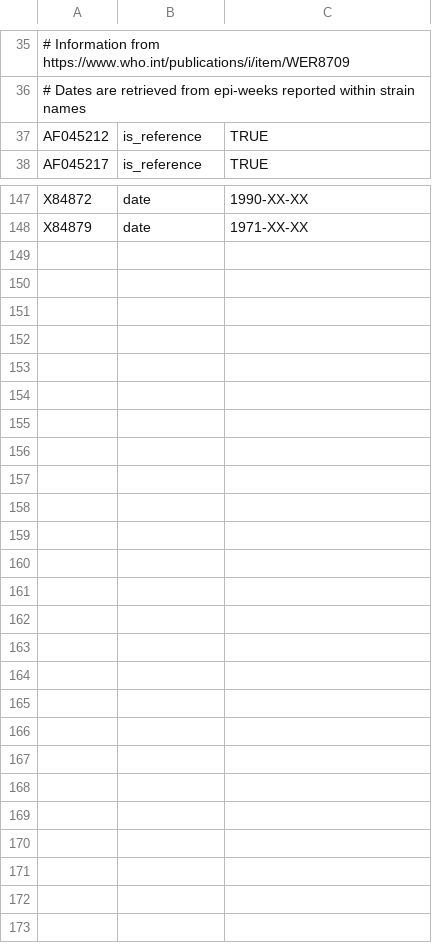
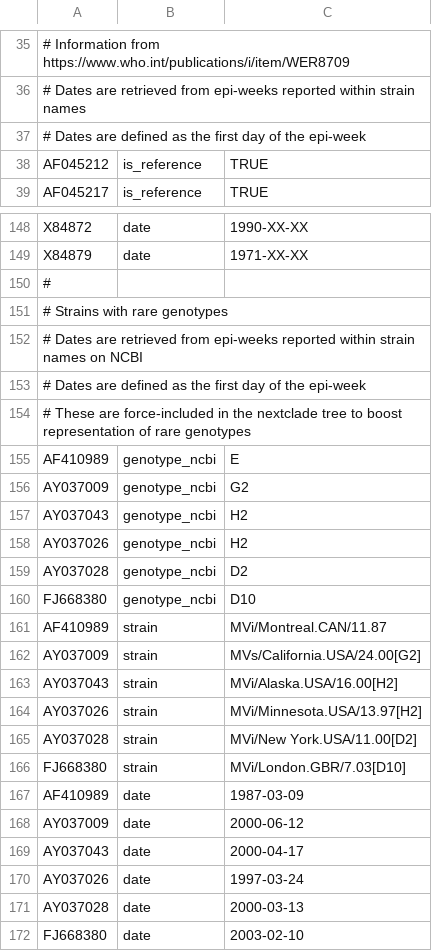
Before and after one commit to nextstrain/measles, a TSV file: ingest/defaults/annotations.tsv, drawn as a sheet; only a part is shown, gaps mark what is left out; the diff names each change by its address in the sheet, - before the commit and + after, or states it on an @@ line.

Commit message:
Fixup: Add date annotations for rare genotypes
Six of the samples that are force-included in the Nextclade dataset tree have empty collection date fields in the metadata output from NCBI Datasets. This results in the samples being removed downstream by the TreeTime clock filter. This commit adds collection dates (which were manually extracted from the strain names in the NCBI metadata) for these samples so that they will be included in the Nextclade dataset tree.

```diff
--- a/ingest/defaults/annotations.tsv
+++ b/ingest/defaults/annotations.tsv
+row 37: # Dates are defined as the first day of the epi-week
+row 150: #
+row 151: # Strains with rare genotypes
+row 152: # Dates are retrieved from epi-weeks reported within strain names on NCBI
+row 153: # Dates are defined as the first day of the epi-week
+row 154: # These are force-included in the nextclade tree to boost representation of rare genotypes
+row 155: AF410989 | genotype_ncbi | E
+row 156: AY037009 | genotype_ncbi | G2
+row 157: AY037043 | genotype_ncbi | H2
+row 158: AY037026 | genotype_ncbi | H2
+row 159: AY037028 | genotype_ncbi | D2
+row 160: FJ668380 | genotype_ncbi | D10
+row 161: AF410989 | strain | MVi/Montreal.CAN/11.87
+row 162: AY037009 | strain | MVs/California.USA/24.00[G2]
+row 163: AY037043 | strain | MVi/Alaska.USA/16.00[H2]
+row 164: AY037026 | strain | MVi/Minnesota.USA/13.97[H2]
+row 165: AY037028 | strain | MVi/New York.USA/11.00[D2]
+row 166: FJ668380 | strain | MVi/London.GBR/7.03[D10]
+row 167: AF410989 | date | 1987-03-09
+row 168: AY037009 | date | 2000-06-12
+row 169: AY037043 | date | 2000-04-17
+row 170: AY037026 | date | 1997-03-24
+row 171: AY037028 | date | 2000-03-13
+row 172: FJ668380 | date | 2003-02-10
```
